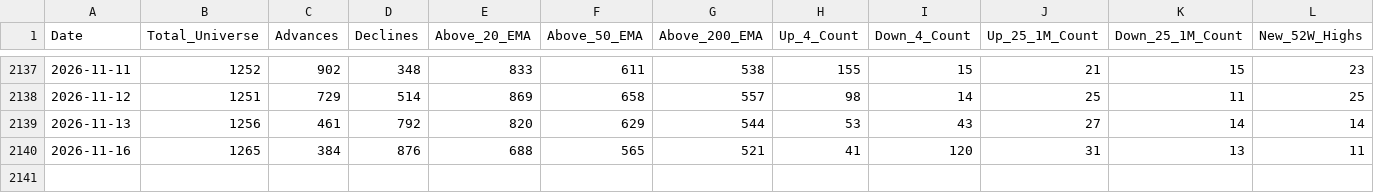
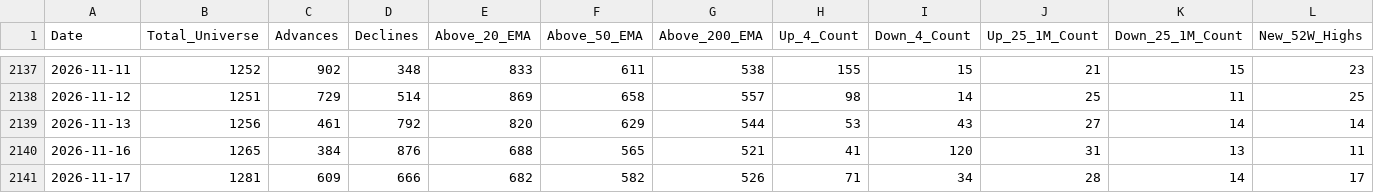
Before and after one commit to augmentalphawealth/Situational-Awareness, a CSV file: historical_breadth_regime_6yr.csv, drawn as a sheet; only a part is shown, gaps mark what is left out; rows hold the shown columns only; the diff names each change by its address in the sheet, - before the commit and + after, or states it on an @@ line.

```diff
--- a/historical_breadth_regime_6yr.csv
+++ b/historical_breadth_regime_6yr.csv
+row 2141: 2026-11-17 | 1281 | 609 | 666 | 682 | 582 | 526 | 71 | 34 | 28 | 14 | 17
```
Also changed, not shown: daily_actionable_setups.csv, 6 other files.
